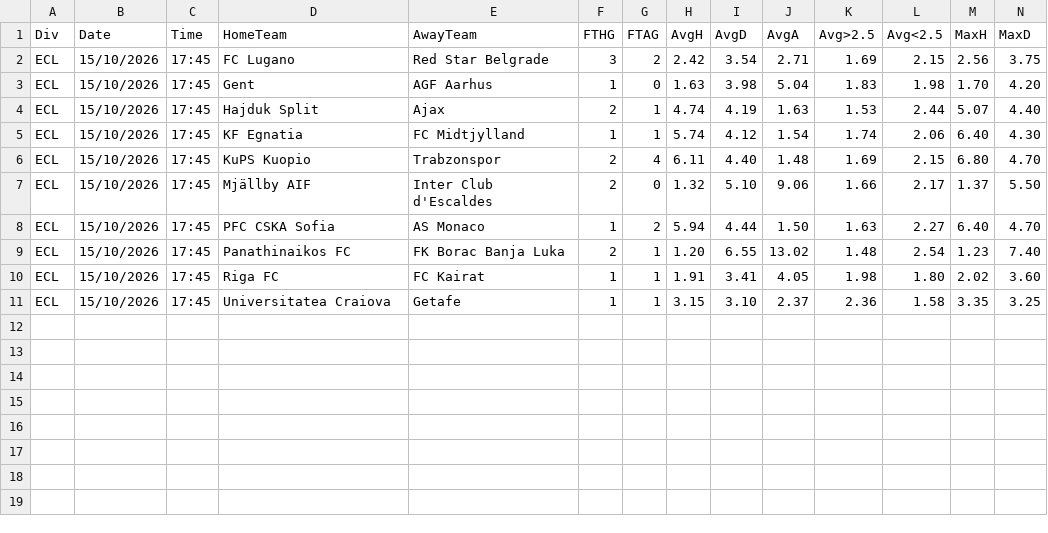
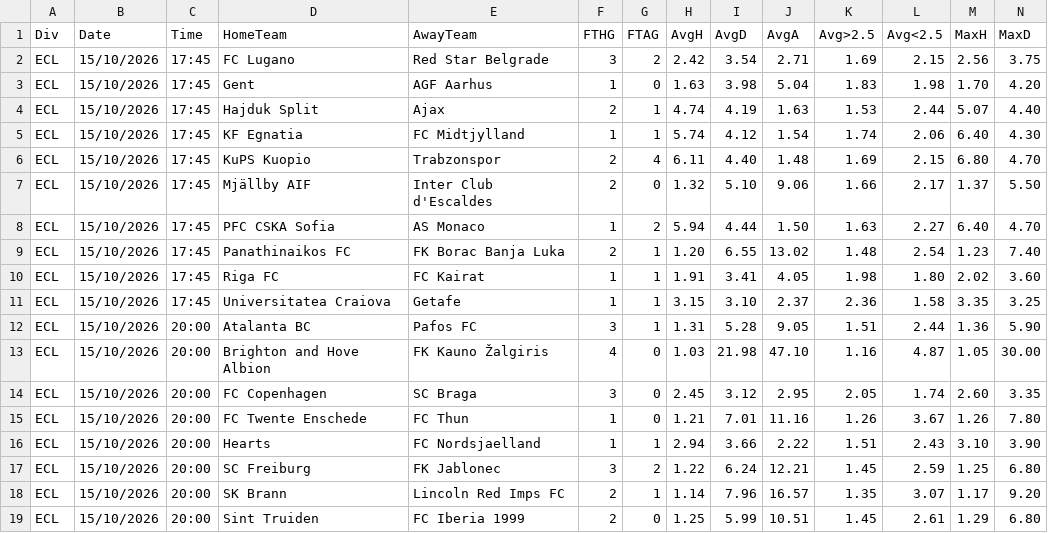
Before and after one commit to dcoyusufko/oran-veri, a CSV file: data/kupa/2627/ECL.csv, drawn as a sheet; only a part is shown; rows hold the shown columns only; the diff names each change by its address in the sheet, - before the commit and + after, or states it on an @@ line.

```diff
--- a/data/kupa/2627/ECL.csv
+++ b/data/kupa/2627/ECL.csv
+row 12: ECL | 15/10/2026 | 20:00 | Atalanta BC | Pafos FC | 3 | 1 | 1.31 | 5.28 | 9.05 | 1.51 | 2.44 | 1.36 | 5.90
+row 13: ECL | 15/10/2026 | 20:00 | Brighton and Hove Albion | FK Kauno Žalgiris | 4 | 0 | 1.03 | 21.98 | 47.10 | 1.16 | 4.87 | 1.05 | 30.00
+row 14: ECL | 15/10/2026 | 20:00 | FC Copenhagen | SC Braga | 3 | 0 | 2.45 | 3.12 | 2.95 | 2.05 | 1.74 | 2.60 | 3.35
+row 15: ECL | 15/10/2026 | 20:00 | FC Twente Enschede | FC Thun | 1 | 0 | 1.21 | 7.01 | 11.16 | 1.26 | 3.67 | 1.26 | 7.80
+row 16: ECL | 15/10/2026 | 20:00 | Hearts | FC Nordsjaelland | 1 | 1 | 2.94 | 3.66 | 2.22 | 1.51 | 2.43 | 3.10 | 3.90
+row 17: ECL | 15/10/2026 | 20:00 | SC Freiburg | FK Jablonec | 3 | 2 | 1.22 | 6.24 | 12.21 | 1.45 | 2.59 | 1.25 | 6.80
+row 18: ECL | 15/10/2026 | 20:00 | SK Brann | Lincoln Red Imps FC | 2 | 1 | 1.14 | 7.96 | 16.57 | 1.35 | 3.07 | 1.17 | 9.20
+row 19: ECL | 15/10/2026 | 20:00 | Sint Truiden | FC Iberia 1999 | 2 | 0 | 1.25 | 5.99 | 10.51 | 1.45 | 2.61 | 1.29 | 6.80
```
Also changed, not shown: data/kupa/2627/EL.csv, 2 other files.
